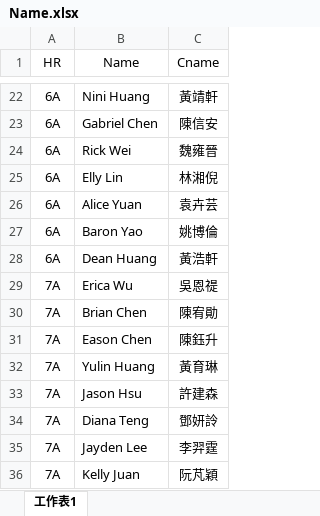
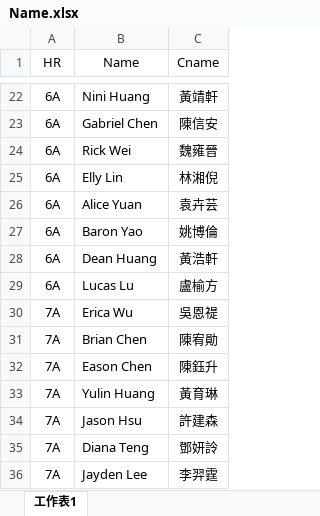
Before and after one commit to luya4kwords/exam, an Excel workbook: Name.xlsx, sheet 工作表1, drawn as a sheet; only a part is shown, gaps mark what is left out; the shorter side is filled out with more unchanged rows; values as stored, in another font and other column widths than the file's, no borders; the diff names each change by its address in the sheet, - before the commit and + after, or states it on an @@ line.

Commit message:
Add files via upload

```diff
--- a/Name.xlsx (sheet 工作表1)
+++ b/Name.xlsx (sheet 工作表1)
+row 29: 6A | Lucas Lu | 盧榆方
```
